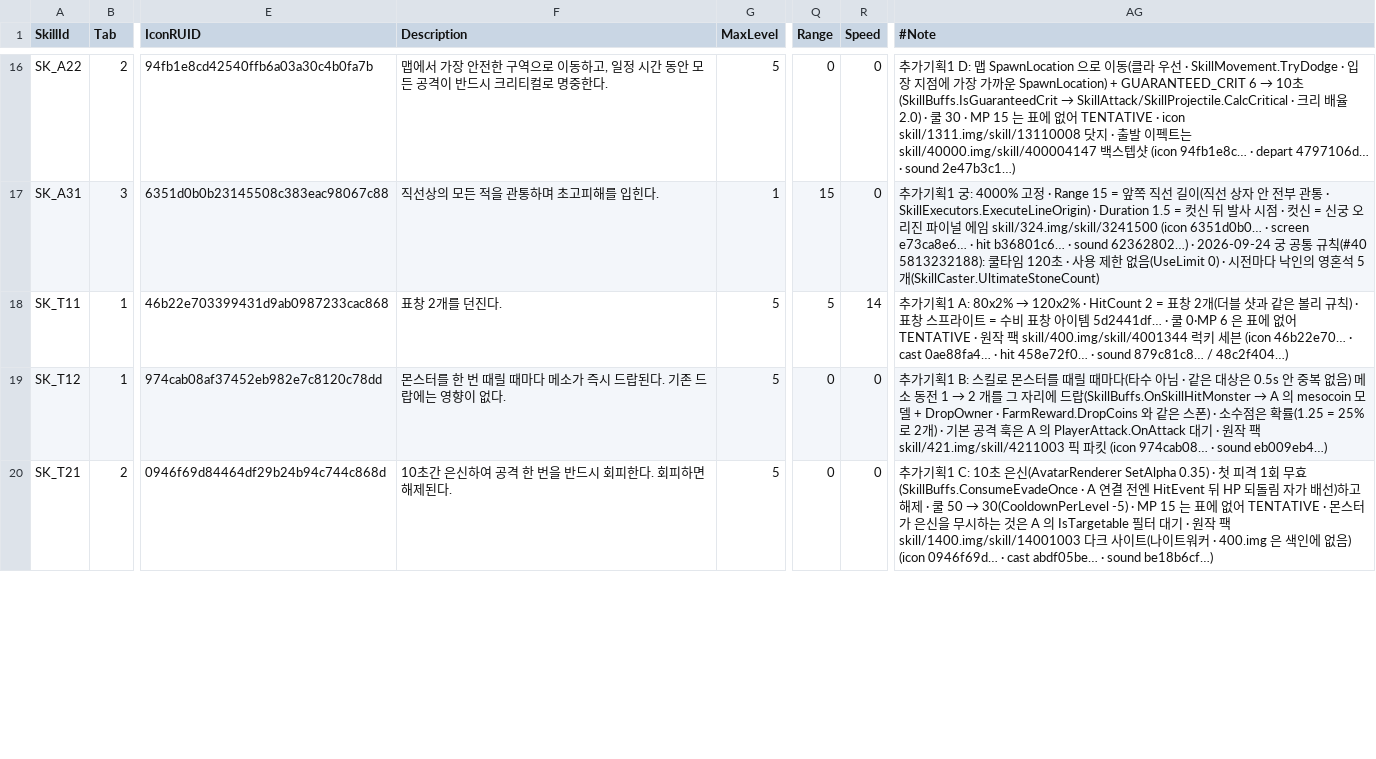
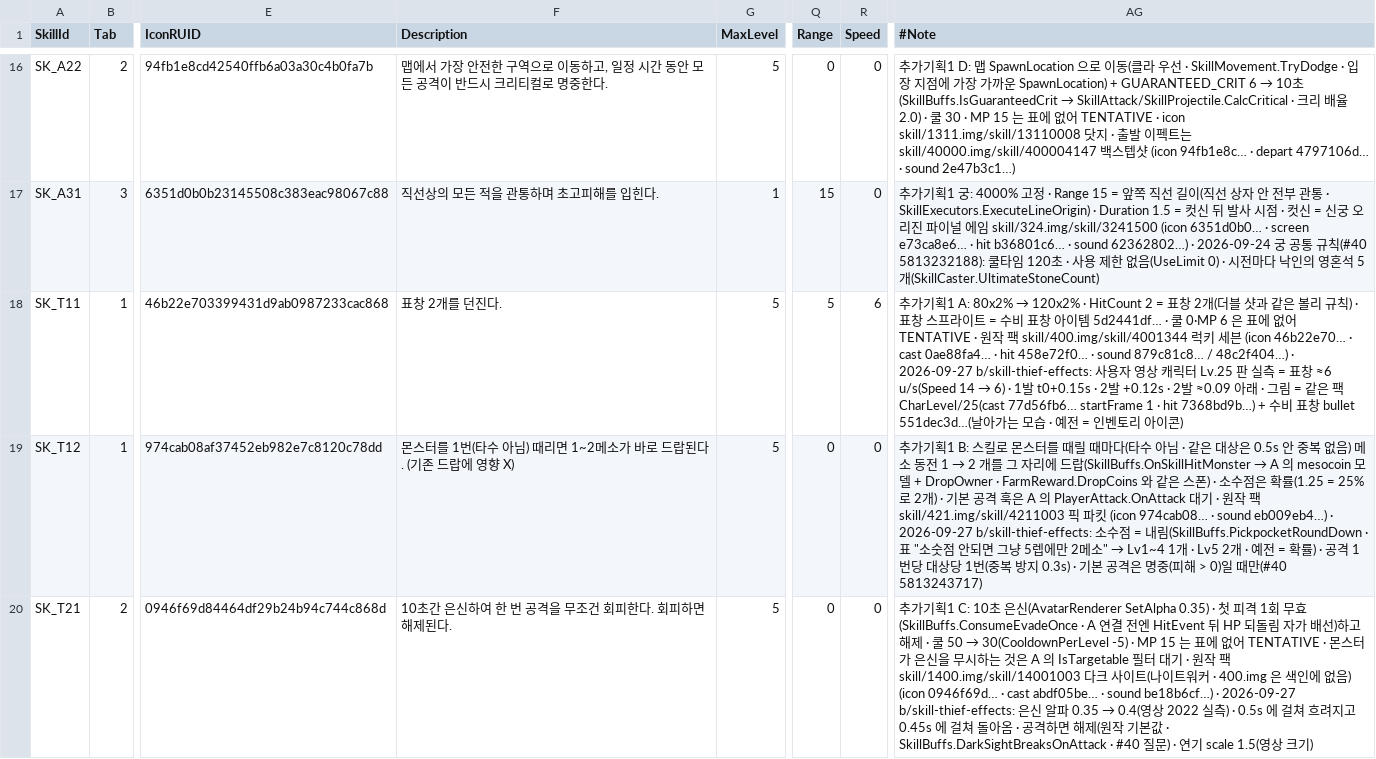
Before and after one commit to alsrn5172/villagedefense, a CSV file: RootDesk/MyDesk/SkillInfo.csv, drawn as a sheet; only a part is shown, gaps mark what is left out; the diff covers the shown part only; the diff names each change by its address in the sheet, - before the commit and + after, or states it on an @@ line.

```diff
--- a/RootDesk/MyDesk/SkillInfo.csv
+++ b/RootDesk/MyDesk/SkillInfo.csv
-R18 (Speed): 14
+R18 (Speed): 6
@@ AG18 (#Note): …/ 48c2f404…) → …/ 48c2f404…) · 2026-09-27 b/skill-thief-effects: 사용자 영상 캐릭터 Lv.25 판 실측 = 표창 ≈6 u/s(Speed 14 → 6) · 1발 t0+0.15s · 2발 +0.12s · 2발 ≈0.09 아래 · 그림 = 같은 팩 CharLevel/25(cast 77d56fb6… startFrame 1 · hit 7368bd9b…) + 수비 표창 bullet 551dec3d…(날아가는 모습 · 예전 = 인벤토리 아이콘) @@
-F19 (Description): …스터를 한 번 때릴 때마다 메소가 즉시 드랍된다. 기존 드랍에는 영향이 없다.
+F19 (Description): …스터를 1번(타수 아님) 때리면 1~2메소가 바로 드랍된다. (기존 드랍에 영향 X)
@@ AG19 (#Note): …974cab08… · sound eb009eb4…) → …974cab08… · sound eb009eb4…) · 2026-09-27 b/skill-thief-effects: 소수점 = 내림(SkillBuffs.PickpocketRoundDown · 표 "소숫점 안되면 그냥 5렙에만 2메소" → Lv1~4 1개 · Lv5 2개 · 예전 = 확률) · 공격 1번당 대상당 1번(중복 방지 0.3s) · 기본 공격은 명중(피해 > 0)일 때만(#40 5813243717) @@
-F20 (Description): 10초간 은신하여 공격 한 번을 반드시 회피한다. 회피하면 해제된다.
+F20 (Description): 10초간 은신하여 한 번 공격을 무조건 회피한다. 회피하면 해제된다.
@@ AG20 (#Note): …abdf05be… · sound be18b6cf…) → …abdf05be… · sound be18b6cf…) · 2026-09-27 b/skill-thief-effects: 은신 알파 0.35 → 0.4(영상 2022 실측) · 0.5s 에 걸쳐 흐려지고 0.45s 에 걸쳐 돌아옴 · 공격하면 해제(원작 기본값 · SkillBuffs.DarkSightBreaksOnAttack · #40 질문) · 연기 scale 1.5(영상 크기) @@
```
Also changed, not shown: 5 edited cells elsewhere in this file, 7 other files.
